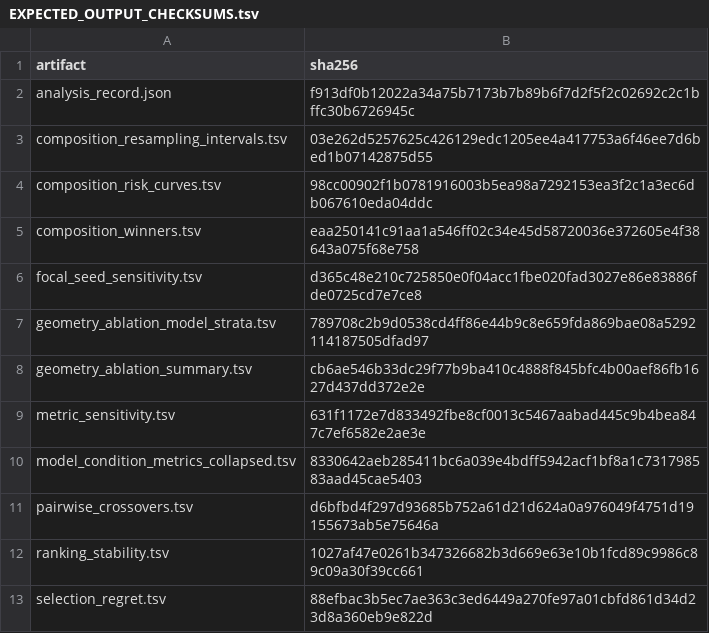
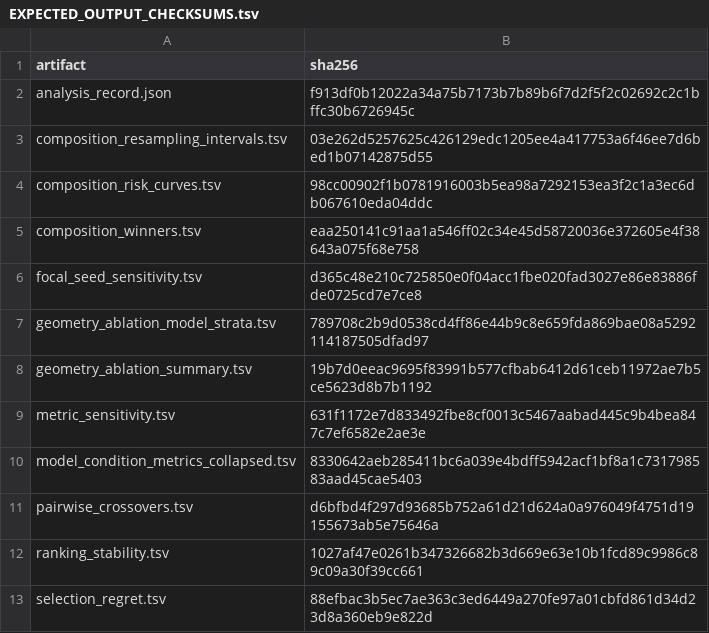
Before and after one commit to Li-Hongmin/conditional-perturbation-benchmarking, a TSV file: expected/EXPECTED_OUTPUT_CHECKSUMS.tsv, drawn as a sheet.

```diff
--- a/expected/EXPECTED_OUTPUT_CHECKSUMS.tsv
+++ b/expected/EXPECTED_OUTPUT_CHECKSUMS.tsv
@@ -7,3 +7,3 @@ focal_seed_sensitivity.tsv	d365c48e210c725850e0f04acc1fbe020fad3027e86e83886fde0
 geometry_ablation_model_strata.tsv	789708c2b9d0538cd4ff86e44b9c8e659fda869bae08a5292114187505dfad97
-geometry_ablation_summary.tsv	cb6ae546b33dc29f77b9ba410c4888f845bfc4b00aef86fb1627d437dd372e2e
+geometry_ablation_summary.tsv	19b7d0eeac9695f83991b577cfbab6412d61ceb11972ae7b5ce5623d8b7b1192
 metric_sensitivity.tsv	631f1172e7d833492fbe8cf0013c5467aabad445c9b4bea847c7ef6582e2ae3e
```
Also changed, not shown: RELEASE_FILE_MANIFEST.tsv, 5 other files.
